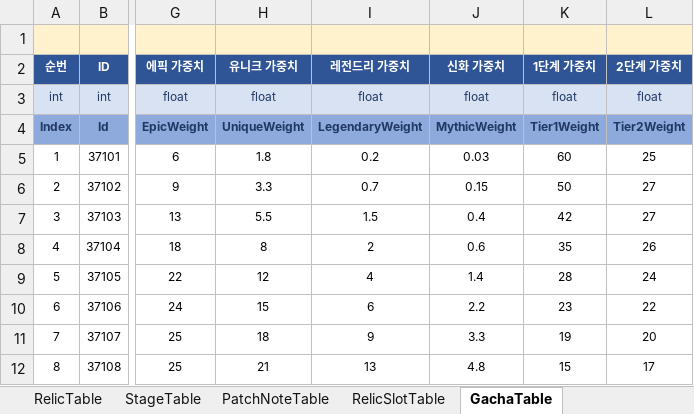
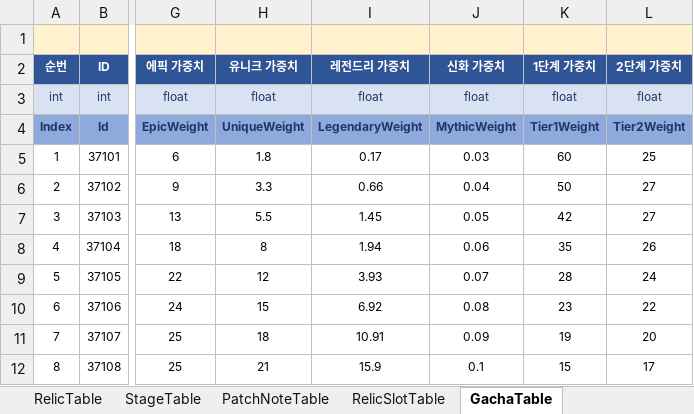
Before and after one commit to MasKids/idle_rpg, an Excel workbook: balance/balance.xlsx, sheet GachaTable, drawn as a sheet; only a part is shown, gaps mark what is left out; values as stored, in another font and other column widths than the file's, no borders; the diff names each change by its address in the sheet, - before the commit and + after, or states it on an @@ line.

```diff
--- a/balance/balance.xlsx (sheet GachaTable)
+++ b/balance/balance.xlsx (sheet GachaTable)
-I5 (레전드리 가중치): 0.2
+I5 (레전드리 가중치): 0.17
-I6 (레전드리 가중치): 0.7
+I6 (레전드리 가중치): 0.66
-J6 (신화 가중치): 0.15
+J6 (신화 가중치): 0.04
-I7 (레전드리 가중치): 1.5
+I7 (레전드리 가중치): 1.45
-J7 (신화 가중치): 0.4
+J7 (신화 가중치): 0.05
-I8 (레전드리 가중치): 2
+I8 (레전드리 가중치): 1.94
-J8 (신화 가중치): 0.6
+J8 (신화 가중치): 0.06
-I9 (레전드리 가중치): 4
+I9 (레전드리 가중치): 3.93
-J9 (신화 가중치): 1.4
+J9 (신화 가중치): 0.07
-I10 (레전드리 가중치): 6
+I10 (레전드리 가중치): 6.92
-J10 (신화 가중치): 2.2
+J10 (신화 가중치): 0.08
-I11 (레전드리 가중치): 9
+I11 (레전드리 가중치): 10.91
-J11 (신화 가중치): 3.3
+J11 (신화 가중치): 0.09
-I12 (레전드리 가중치): 13
+I12 (레전드리 가중치): 15.9
-J12 (신화 가중치): 4.8
+J12 (신화 가중치): 0.1
```
Also changed, not shown: sheet StageTable, sheet RebirthRewardTable, 4 other files.
